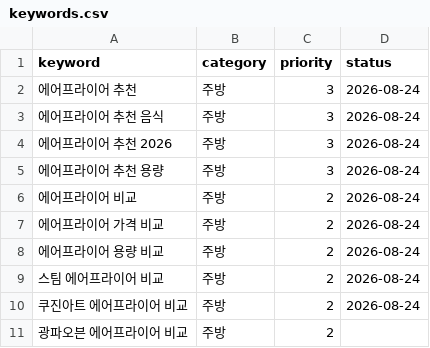
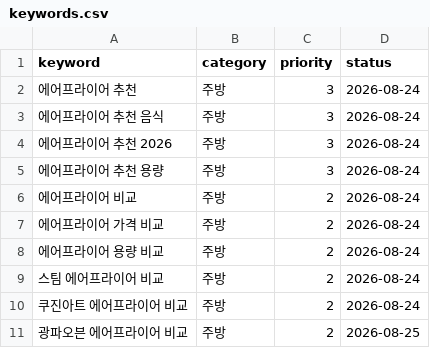
Before and after one commit to nulearnmaster/autopilot-blog, a CSV file: keywords.csv, drawn as a sheet.

```diff
--- a/keywords.csv
+++ b/keywords.csv
@@ -10,2 +10,2 @@ keyword,category,priority,status
 쿠진아트 에어프라이어 비교,주방,2,2026-08-24
-광파오븐 에어프라이어 비교,주방,2,
+광파오븐 에어프라이어 비교,주방,2,2026-08-25
```
Also changed, not shown: 28 other files.
